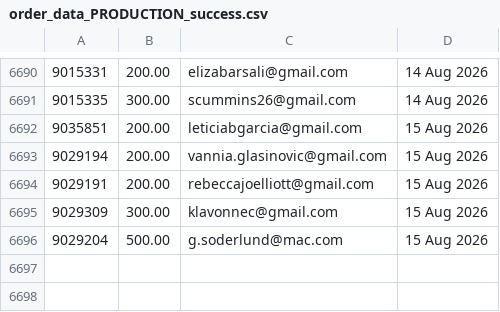
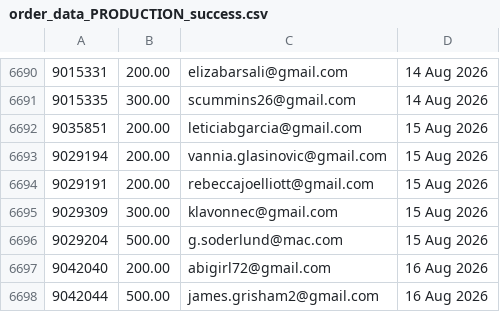
Before and after one commit to jdeck88/ffcsa_scripts, a CSV file: localline/data/order_data_PRODUCTION_success.csv, drawn as a sheet; only a part is shown, gaps mark what is left out; the diff names each change by its address in the sheet, - before the commit and + after, or states it on an @@ line.

Commit message:
Update data files

```diff
--- a/localline/data/order_data_PRODUCTION_success.csv
+++ b/localline/data/order_data_PRODUCTION_success.csv
+row 6697: 9042040 | 200.00 | abigirl72@gmail.com | 16 Aug 2026
+row 6698: 9042044 | 500.00 | james.grisham2@gmail.com | 16 Aug 2026
```
